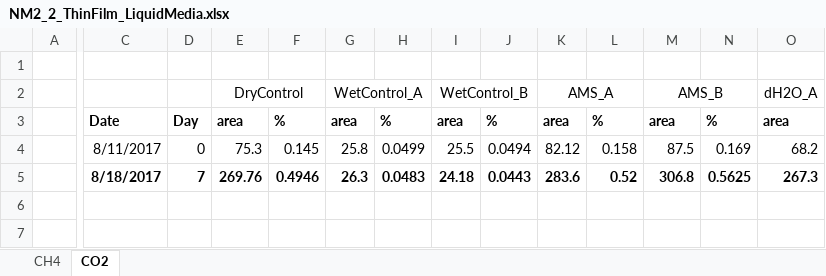
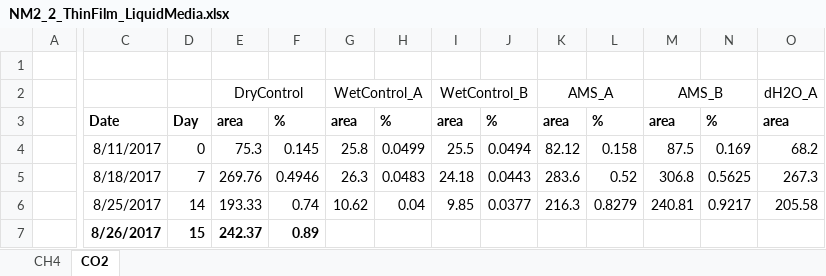
Before and after one commit to nyirock/experiments, an Excel workbook: pp_gas_enrichments/NM2_2_ThinFilm_LiquidMedia.xlsx, sheet CO2, drawn as a sheet; only a part is shown, gaps mark what is left out; values as stored, in another font and other column widths than the file's, no borders; rows hold the shown columns only; the diff covers the shown part only; the diff names each change by its address in the sheet, - before the commit and + after, or states it on an @@ line.

```diff
--- a/pp_gas_enrichments/NM2_2_ThinFilm_LiquidMedia.xlsx (sheet CO2)
+++ b/pp_gas_enrichments/NM2_2_ThinFilm_LiquidMedia.xlsx (sheet CO2)
-C5:O5 bold: on
+C5:O5 bold: off
+row 6:  | 8/25/2017 | 14 | 193.33 | 0.74 | 10.62 | 0.04 | 9.85 | 0.0377 | 216.3 | 0.8279 | 240.81 | 0.9217 | 205.58
+row 7:  | 8/26/2017 | 15 | 242.37 | 0.89
```
Also changed, not shown: cell formats elsewhere in this sheet, sheet CH4, pp_gas_enrichments/NM2_2_KmCalc_5gDry.xlsb.xlsx, pp_gas_enrichments/NM2_Root_2g_Ethylene_5g.xlsb.xlsx, 5 other files.
